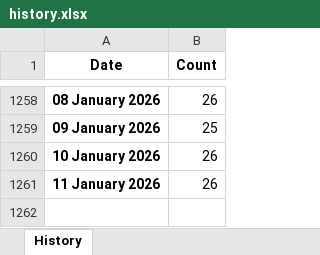
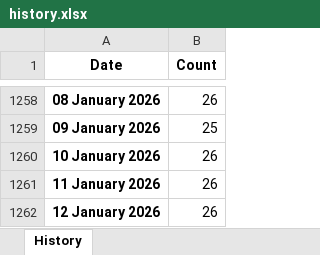
Before and after one commit to ducky4life/puree, an Excel workbook: data/history.xlsx, sheet History, drawn as a sheet; only a part is shown, gaps mark what is left out; values as stored, in another font and other column widths than the file's, no borders; the diff names each change by its address in the sheet, - before the commit and + after, or states it on an @@ line.

```diff
--- a/data/history.xlsx (sheet History)
+++ b/data/history.xlsx (sheet History)
+row 1262: 12 January 2026 | 26
```
Also changed, not shown: 3 other files.
